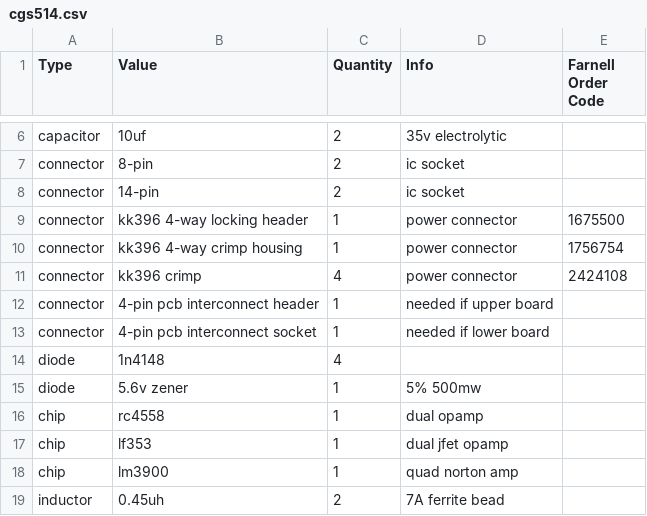
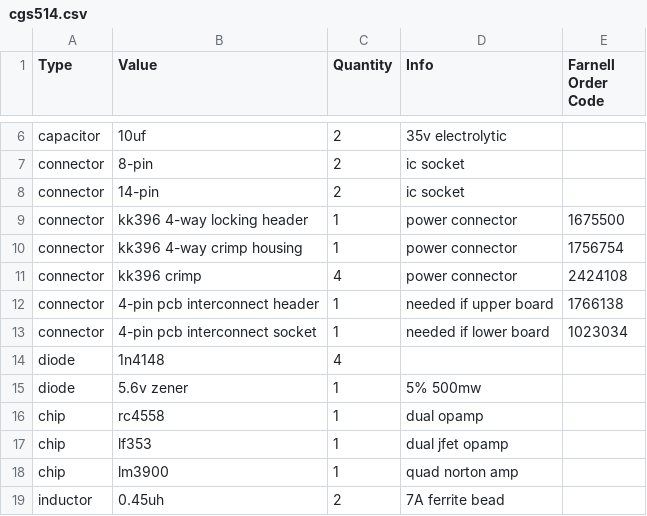
Before and after one commit to rumblesan/serge-system, a CSV file: boms/modules/cgs514.csv, drawn as a sheet; only a part is shown, gaps mark what is left out.

Commit message:
Updating 514 bom with pcb interconnects

```diff
--- a/boms/modules/cgs514.csv
+++ b/boms/modules/cgs514.csv
@@ -11,4 +11,4 @@ connector, kk396 4-way crimp housing, 1, power connector, 1756754
 connector, kk396 crimp, 4, power connector, 2424108
-connector, 4-pin pcb interconnect header, 1, needed if upper board,
-connector, 4-pin pcb interconnect socket, 1, needed if lower board,
+connector, 4-pin pcb interconnect header, 1, needed if upper board, 1766138
+connector, 4-pin pcb interconnect socket, 1, needed if lower board, 1023034
 diode, 1n4148, 4,,
```
